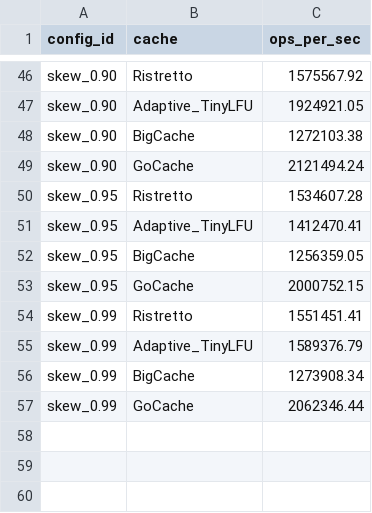
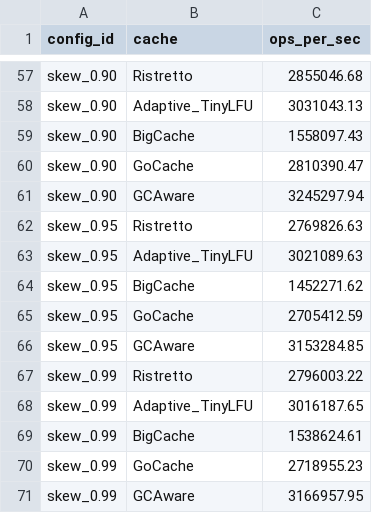
Before and after one commit to krantro2938/go-cache-benchmark, a CSV file: results/throughput.csv, drawn as a sheet; only a part is shown, gaps mark what is left out; addresses are those after the commit; the diff covers the shown part only; the diff names each change by its address in the sheet, - before the commit and + after, or states it on an @@ line.

```diff
--- a/results/throughput.csv
+++ b/results/throughput.csv
-C57 (ops_per_sec): 1575567.92
+C57 (ops_per_sec): 2855046.68
-C58 (ops_per_sec): 1924921.05
+C58 (ops_per_sec): 3031043.13
-C59 (ops_per_sec): 1272103.38
+C59 (ops_per_sec): 1558097.43
-C60 (ops_per_sec): 2121494.24
+C60 (ops_per_sec): 2810390.47
+row 61: skew_0.90 | GCAware | 3245297.94
-C62 (ops_per_sec): 1534607.28
+C62 (ops_per_sec): 2769826.63
-C63 (ops_per_sec): 1412470.41
+C63 (ops_per_sec): 3021089.63
-C64 (ops_per_sec): 1256359.05
+C64 (ops_per_sec): 1452271.62
-C65 (ops_per_sec): 2000752.15
+C65 (ops_per_sec): 2705412.59
+row 66: skew_0.95 | GCAware | 3153284.85
-C67 (ops_per_sec): 1551451.41
+C67 (ops_per_sec): 2796003.22
-C68 (ops_per_sec): 1589376.79
+C68 (ops_per_sec): 3016187.65
-C69 (ops_per_sec): 1273908.34
+C69 (ops_per_sec): 1538624.61
-C70 (ops_per_sec): 2062346.44
+C70 (ops_per_sec): 2718955.23
+row 71: skew_0.99 | GCAware | 3166957.95
```
Also changed, not shown: 11 added rows and 44 edited cells elsewhere in this file, results/evictions.csv, results/hitratio.csv, 4 other files.
